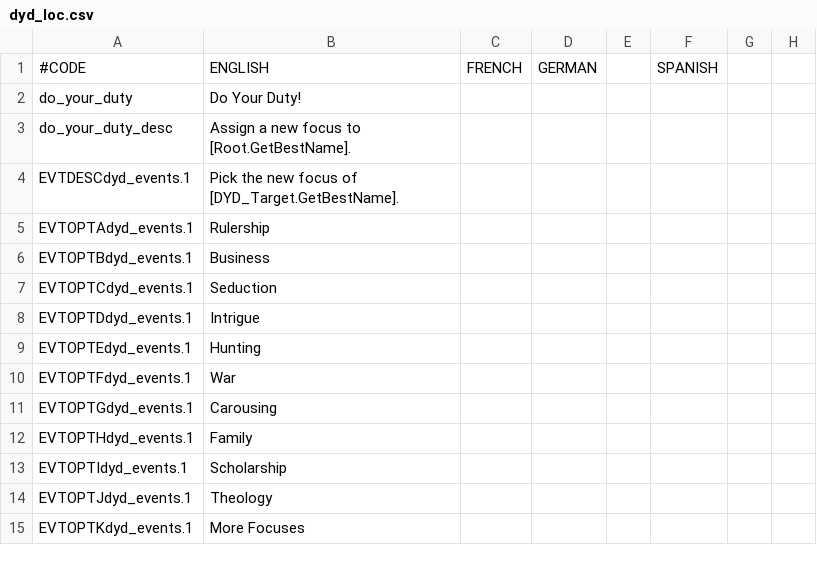
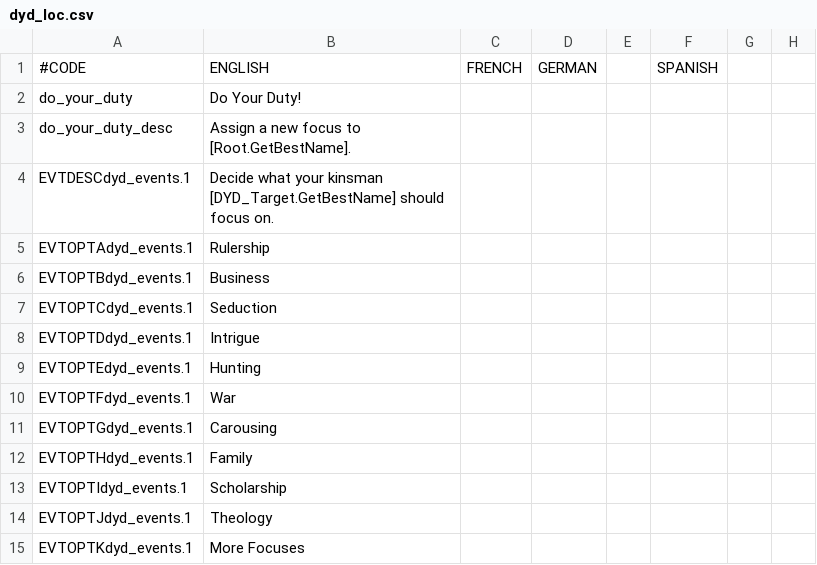
Before and after one commit to Zombaxx/MiddleMars, a CSV file: Middle Mars/localisation/dyd_loc.csv, drawn as a sheet; only a part is shown; the diff names each change by its address in the sheet, - before the commit and + after, or states it on an @@ line.

```diff
--- a/Middle Mars/localisation/dyd_loc.csv
+++ b/Middle Mars/localisation/dyd_loc.csv
-B4: Pick the new focus of [DYD_Target.GetBestName].
+B4: Decide what your kinsman [DYD_Target.GetBestName] should focus on.
```
Also changed, not shown: Middle Mars/localisation/mech_pilot_events.csv, Middle Mars/localisation/secret_v2.csv, 27 other files.
